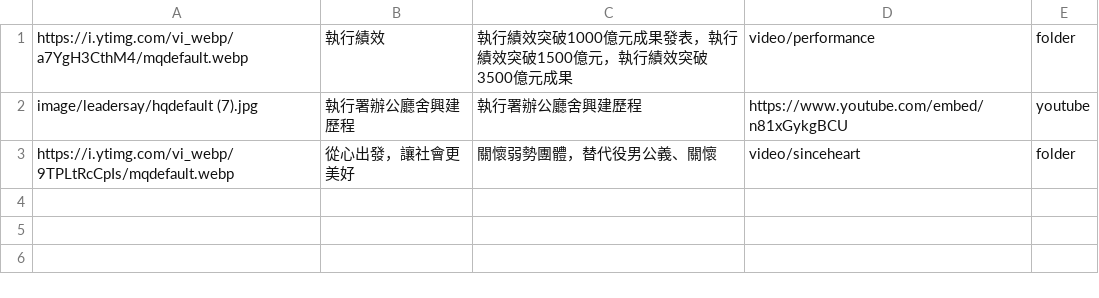
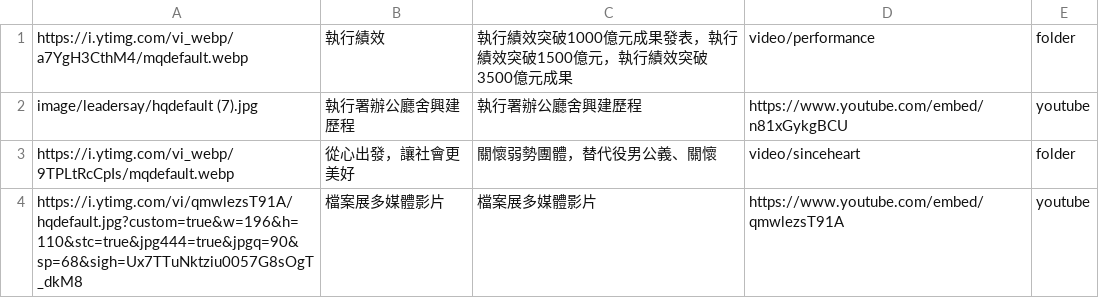
Before and after one commit to tpki/online_exhibition, a CSV file: data/video.csv, drawn as a sheet.

```diff
--- a/data/video.csv
+++ b/data/video.csv
@@ -3 +3,2 @@ image/leadersay/hqdefault (7).jpg,執行署辦公廳舍興建歷程,執行署辦
 https://i.ytimg.com/vi_webp/9TPLtRcCpIs/mqdefault.webp,從心出發，讓社會更美好,關懷弱勢團體，替代役男公義、關懷,video/sinceheart,folder
+https://i.ytimg.com/vi/qmwlezsT91A/hqdefault.jpg?custom=true&w=196&h=110&stc=true&jpg444=true&jpgq=90&sp=68&sigh=Ux7TTuNktziu0057G8sOgT_dkM8,檔案展多媒體影片,檔案展多媒體影片,https://www.youtube.com/embed/qmwlezsT91A,youtube
```
Also changed, not shown: data/list/branch.csv, 1 other file.
